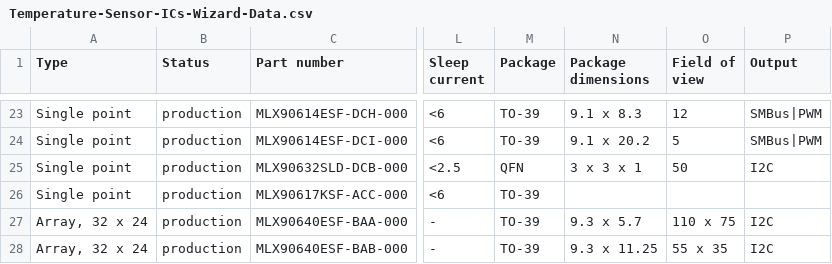
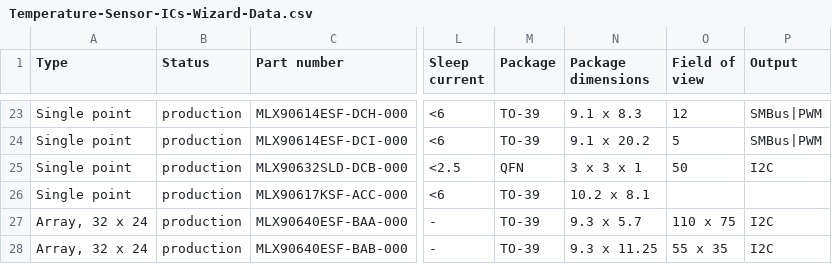
Before and after one commit to MelexisBC/Wizard--Temperature-Sensor-ICs-Data, a CSV file: Temperature-Sensor-ICs-Wizard-Data.csv, drawn as a sheet; only a part is shown, gaps mark what is left out; the diff names each change by its address in the sheet, - before the commit and + after, or states it on an @@ line.

Commit message:
Wizard - Temperature sensor ICs - Google sheet updated

```diff
--- a/Temperature-Sensor-ICs-Wizard-Data.csv
+++ b/Temperature-Sensor-ICs-Wizard-Data.csv
-N26 (Package dimensions): (empty)
+N26 (Package dimensions): 10.2 x 8.1
```
